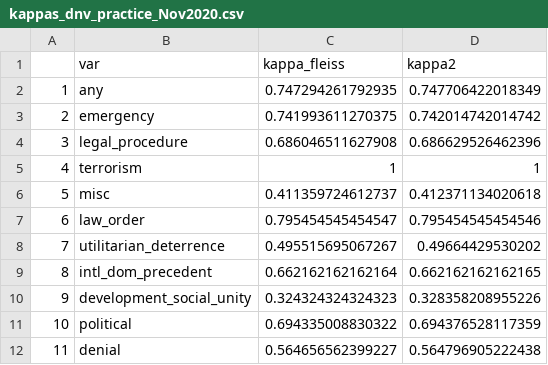
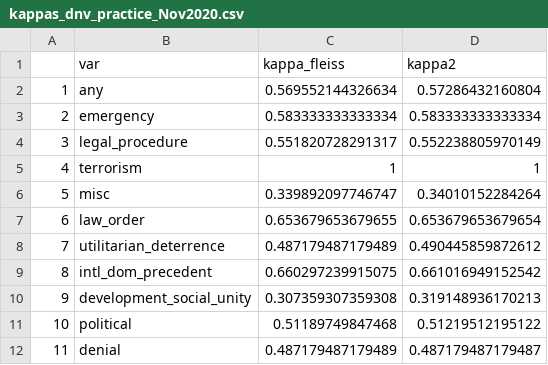
Before and after one commit to skdreier/NIrelandNLP, a CSV file: icr/kappas_dnv_practice_Nov2020.csv, drawn as a sheet.

```diff
--- a/icr/kappas_dnv_practice_Nov2020.csv
+++ b/icr/kappas_dnv_practice_Nov2020.csv
@@ -1,12 +1,12 @@
 "","var","kappa_fleiss","kappa2"
-"1","any","0.747294261792935","0.747706422018349"
-"2","emergency","0.741993611270375","0.742014742014742"
-"3","legal_procedure","0.686046511627908","0.686629526462396"
+"1","any","0.569552144326634","0.57286432160804"
+"2","emergency","0.583333333333334","0.583333333333334"
+"3","legal_procedure","0.551820728291317","0.552238805970149"
 "4","terrorism","1","1"
-"5","misc","0.411359724612737","0.412371134020618"
-"6","law_order","0.795454545454547","0.795454545454546"
-"7","utilitarian_deterrence","0.495515695067267","0.49664429530202"
-"8","intl_dom_precedent","0.662162162162164","0.662162162162165"
-"9","development_social_unity","0.324324324324323","0.328358208955226"
-"10","political","0.694335008830322","0.694376528117359"
-"11","denial","0.564656562399227","0.564796905222438"
+"5","misc","0.339892097746747","0.34010152284264"
+"6","law_order","0.653679653679655","0.653679653679654"
+"7","utilitarian_deterrence","0.487179487179489","0.490445859872612"
+"8","intl_dom_precedent","0.660297239915075","0.661016949152542"
+"9","development_social_unity","0.307359307359308","0.319148936170213"
+"10","political","0.51189749847468","0.51219512195122"
+"11","denial","0.487179487179489","0.487179487179487"
```
Also changed, not shown: 4 other files.
